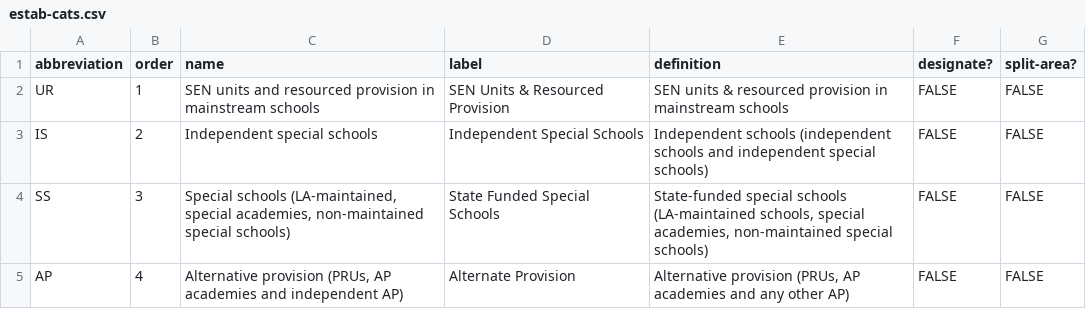
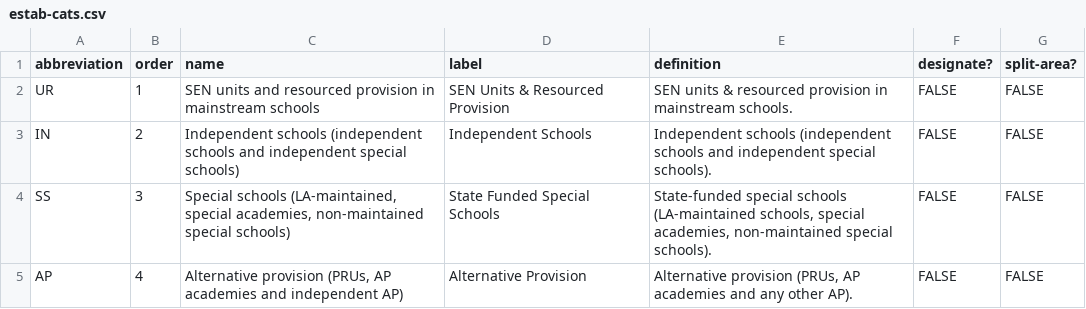
Before and after one commit to MastodonC/witan.send.settings, a CSV file: resources/scap/estab-cats.csv, drawn as a sheet.

Commit message:
Correct IS "Independent Special" -> IN "Independent School"
and correct "Alternate Provision" -> "Alternative Provision"

```diff
--- a/resources/scap/estab-cats.csv
+++ b/resources/scap/estab-cats.csv
@@ -1,5 +1,5 @@
 abbreviation,order,name,label,definition,designate?,split-area?
-UR,1,SEN units and resourced provision in mainstream schools,SEN Units & Resourced Provision,SEN units & resourced provision in mainstream schools,FALSE,FALSE
-IS,2,Independent special schools,Independent Special Schools,Independent schools (independent schools and independent special schools) ,FALSE,FALSE
-SS,3,"Special schools (LA-maintained, special academies, non-maintained special schools)",State Funded Special Schools,"State-funded special schools (LA-maintained schools, special academies, non-maintained special schools) ",FALSE,FALSE
-AP,4,"Alternative provision (PRUs, AP academies and independent AP)",Alternate Provision,"Alternative provision (PRUs, AP academies and any other AP)",FALSE,FALSE
+UR,1,SEN units and resourced provision in mainstream schools,SEN Units & Resourced Provision,SEN units & resourced provision in mainstream schools.,FALSE,FALSE
+IN,2,Independent schools (independent schools and independent special schools),Independent Schools,Independent schools (independent schools and independent special schools).,FALSE,FALSE
+SS,3,"Special schools (LA-maintained, special academies, non-maintained special schools)",State Funded Special Schools,"State-funded special schools (LA-maintained schools, special academies, non-maintained special schools).",FALSE,FALSE
+AP,4,"Alternative provision (PRUs, AP academies and independent AP)",Alternative Provision,"Alternative provision (PRUs, AP academies and any other AP).",FALSE,FALSE
```
